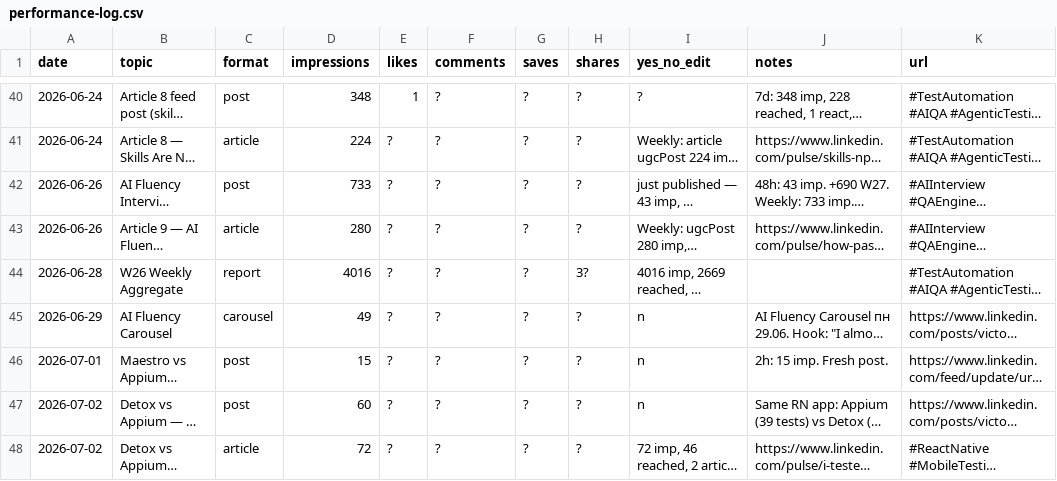
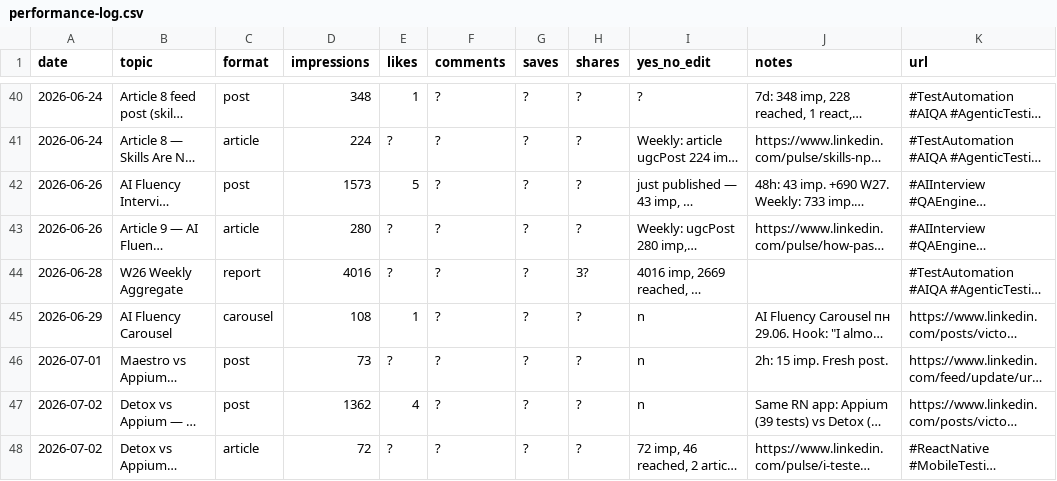
Before and after one commit to victor-2026/articles, a CSV file: linkedin-posts/performance-log.csv, drawn as a sheet; only a part is shown, gaps mark what is left out; long unchanged cells end in …; the diff names each change by its address in the sheet, - before the commit and + after, or states it on an @@ line.

```diff
--- a/linkedin-posts/performance-log.csv
+++ b/linkedin-posts/performance-log.csv
-D42 (impressions): 733
+D42 (impressions): 1573
-E42 (likes): ?
+E42 (likes): 5
-D45 (impressions): 49
+D45 (impressions): 108
-E45 (likes): ?
+E45 (likes): 1
-D46 (impressions): 15
+D46 (impressions): 73
-D47 (impressions): 60
+D47 (impressions): 1362
-E47 (likes): ?
+E47 (likes): 4
```
Also changed, not shown: 1 other file.
